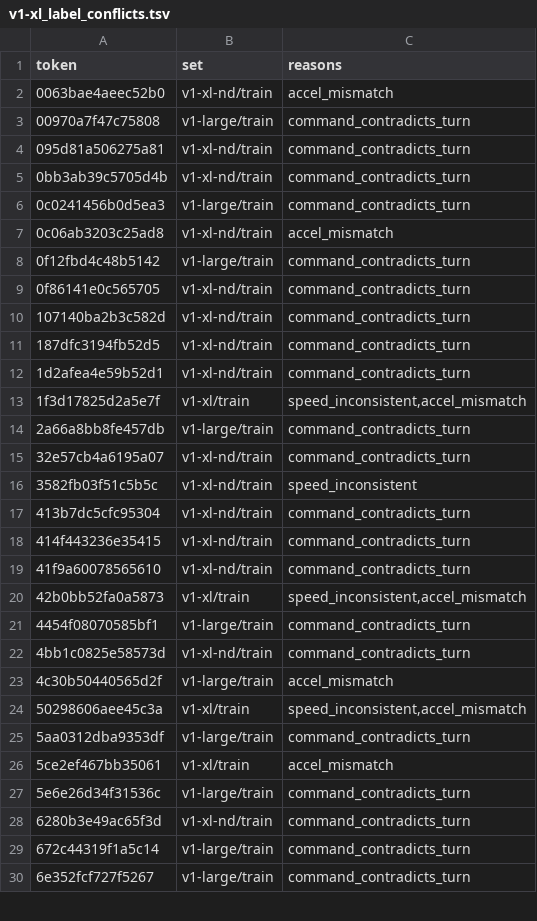
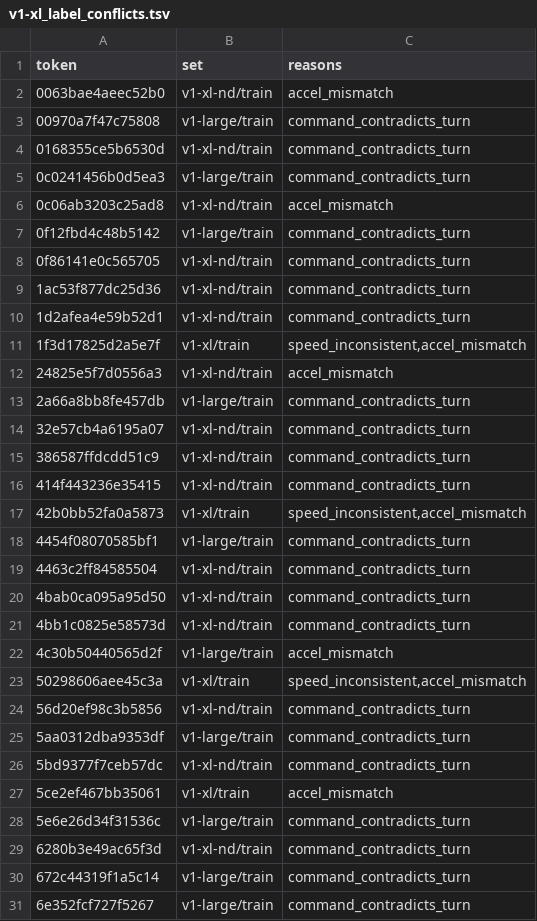
Before and after one commit to VincentYChia/Auto-driving, a TSV file: data/pretrain/v1.0-xl/splits/v1-xl_label_conflicts.tsv, drawn as a sheet; only a part is shown; the diff covers the shown part only.

```diff
--- a/data/pretrain/v1.0-xl/splits/v1-xl_label_conflicts.tsv
+++ b/data/pretrain/v1.0-xl/splits/v1-xl_label_conflicts.tsv
@@ -3,4 +3,3 @@ token	set	reasons
 00970a7f47c75808	v1-large/train	command_contradicts_turn
-095d81a506275a81	v1-xl-nd/train	command_contradicts_turn
-0bb3ab39c5705d4b	v1-xl-nd/train	command_contradicts_turn
+0168355ce5b6530d	v1-xl-nd/train	command_contradicts_turn
 0c0241456b0d5ea3	v1-large/train	command_contradicts_turn
@@ -9,14 +8,14 @@ token	set	reasons
 0f86141e0c565705	v1-xl-nd/train	command_contradicts_turn
-107140ba2b3c582d	v1-xl-nd/train	command_contradicts_turn
-187dfc3194fb52d5	v1-xl-nd/train	command_contradicts_turn
+1ac53f877dc25d36	v1-xl-nd/train	command_contradicts_turn
 1d2afea4e59b52d1	v1-xl-nd/train	command_contradicts_turn
 1f3d17825d2a5e7f	v1-xl/train	speed_inconsistent,accel_mismatch
+24825e5f7d0556a3	v1-xl-nd/train	accel_mismatch
 2a66a8bb8fe457db	v1-large/train	command_contradicts_turn
 32e57cb4a6195a07	v1-xl-nd/train	command_contradicts_turn
-3582fb03f51c5b5c	v1-xl-nd/train	speed_inconsistent
-413b7dc5cfc95304	v1-xl-nd/train	command_contradicts_turn
+386587ffdcdd51c9	v1-xl-nd/train	command_contradicts_turn
 414f443236e35415	v1-xl-nd/train	command_contradicts_turn
-41f9a60078565610	v1-xl-nd/train	command_contradicts_turn
 42b0bb52fa0a5873	v1-xl/train	speed_inconsistent,accel_mismatch
 4454f08070585bf1	v1-large/train	command_contradicts_turn
+4463c2ff84585504	v1-xl-nd/train	command_contradicts_turn
+4bab0ca095a95d50	v1-xl-nd/train	command_contradicts_turn
 4bb1c0825e58573d	v1-xl-nd/train	command_contradicts_turn
@@ -24,3 +23,5 @@ token	set	reasons
 50298606aee45c3a	v1-xl/train	speed_inconsistent,accel_mismatch
+56d20ef98c3b5856	v1-xl-nd/train	command_contradicts_turn
 5aa0312dba9353df	v1-large/train	command_contradicts_turn
+5bd9377f7ceb57dc	v1-xl-nd/train	command_contradicts_turn
 5ce2ef467bb35061	v1-xl/train	accel_mismatch
```
Also changed, not shown: 5 added rows, 5 removed rows and 1 edited cell elsewhere in this file, 19 other files.
